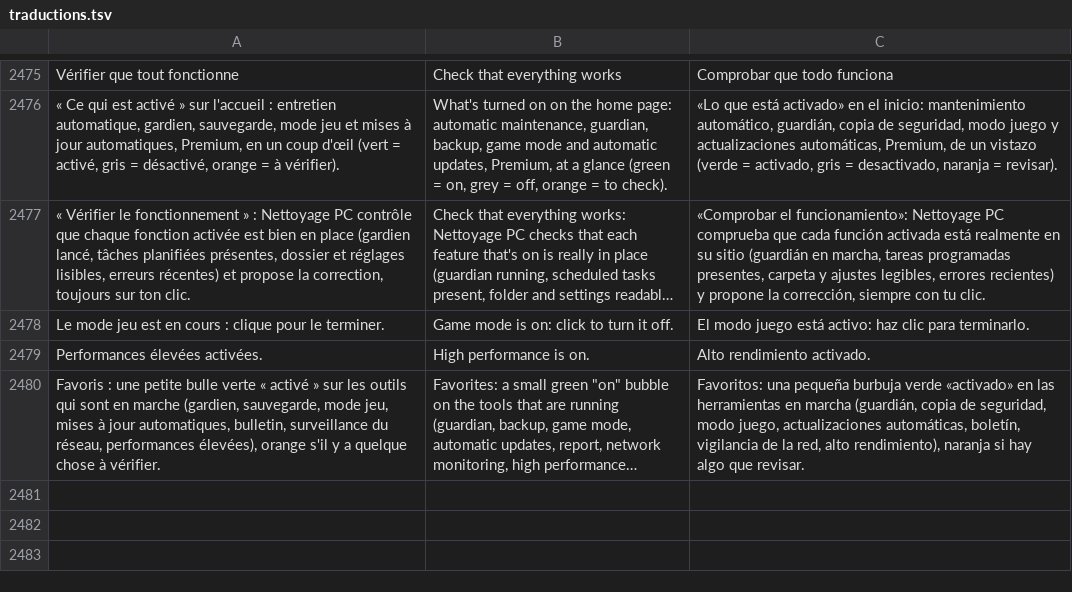
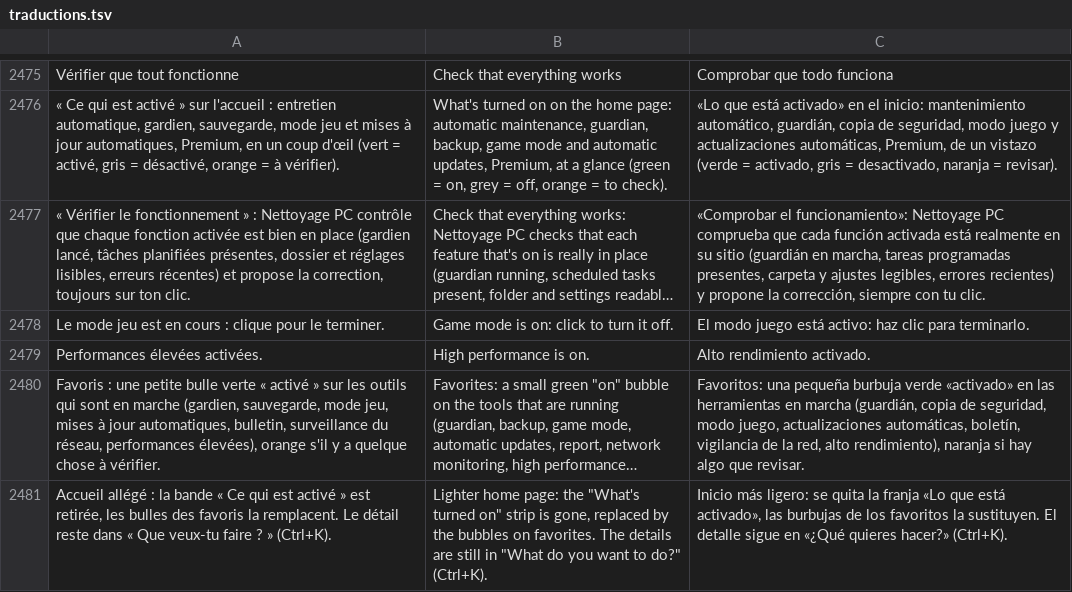
Before and after one commit to damiencoussot-ai/nettoyage-pc, a TSV file: traductions.tsv, drawn as a sheet; only a part is shown, gaps mark what is left out; long unchanged cells end in …; the diff names each change by its address in the sheet, - before the commit and + after, or states it on an @@ line.

```diff
--- a/traductions.tsv
+++ b/traductions.tsv
+row 2481: Accueil allégé : la bande « Ce qui est activé » est retirée, les bulles des favoris la remplacent. Le détail reste dans « Que veux-tu faire ? » (Ctrl+K). | Lighter home page: the "What's turned on" strip is gone, replaced by the bubbles on favorites. The details are still in "What do you want to do?" (Ctrl+K). | Inicio más ligero: se quita la franja «Lo que está activado», las burbujas de los favoritos la sustituyen. El detalle sigue en «¿Qué quieres hacer?» (Ctrl+K).
```
Also changed, not shown: 7 other files.
